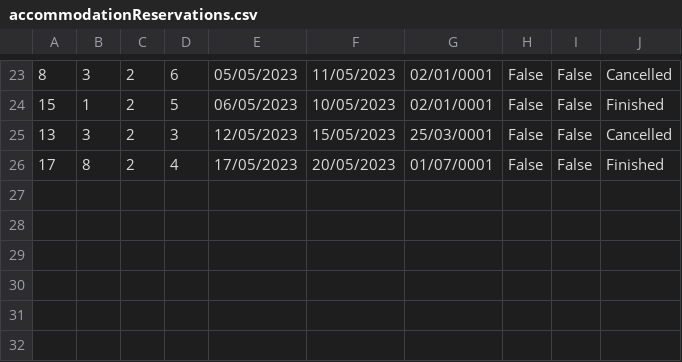
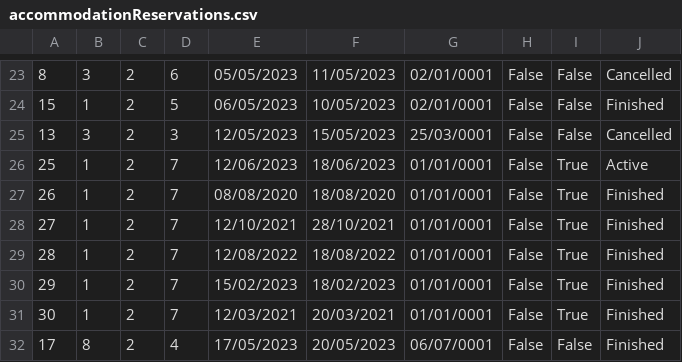
Before and after one commit to breskva01/SIMS-Projekat-Grupa4-TimD, a CSV file: InitialProject/InitialProject/Resources/Data/accommodationReservations.csv, drawn as a sheet; only a part is shown, gaps mark what is left out.

Commit message:
update: Added additional test data

```diff
--- a/InitialProject/InitialProject/Resources/Data/accommodationReservations.csv
+++ b/InitialProject/InitialProject/Resources/Data/accommodationReservations.csv
@@ -25,2 +25,8 @@
 13|3|2|3|12/05/2023|15/05/2023|25/03/0001|False|False|Cancelled
-17|8|2|4|17/05/2023|20/05/2023|01/07/0001|False|False|Finished
+25|1|2|7|12/06/2023|18/06/2023|01/01/0001|False|True|Active
+26|1|2|7|08/08/2020|18/08/2020|01/01/0001|False|True|Finished
+27|1|2|7|12/10/2021|28/10/2021|01/01/0001|False|True|Finished
+28|1|2|7|12/08/2022|18/08/2022|01/01/0001|False|True|Finished
+29|1|2|7|15/02/2023|18/02/2023|01/01/0001|False|True|Finished
+30|1|2|7|12/03/2021|20/03/2021|01/01/0001|False|True|Finished
+17|8|2|4|17/05/2023|20/05/2023|06/07/0001|False|False|Finished
```
Also changed, not shown: InitialProject/InitialProject/Resources/Data/accommodationRatings.csv, 2 other files.
